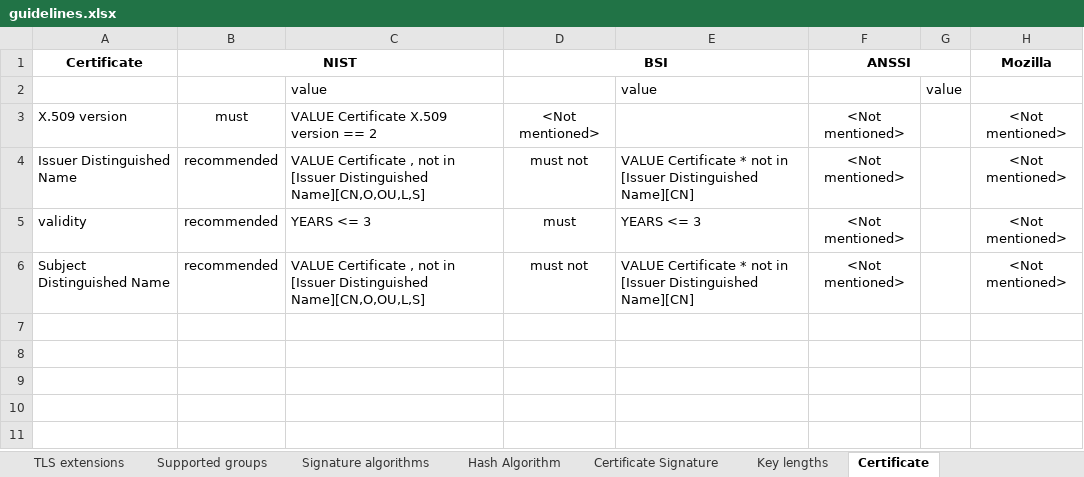
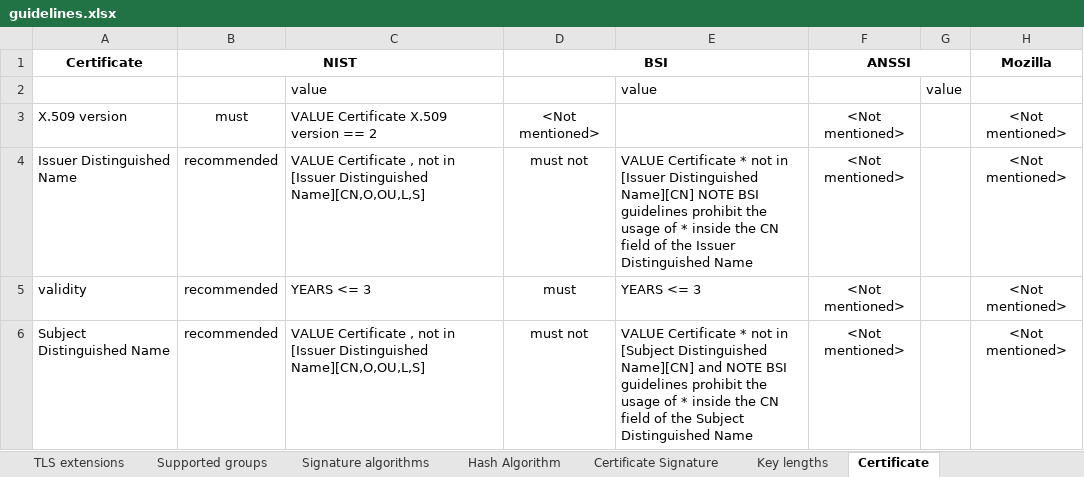
Before and after one commit to stfbk/tlsassistant, an Excel workbook: DatabaseFiller/guidelines.xlsx, sheet Certificate, drawn as a sheet; values as stored, in another font and other column widths than the file's, no borders; charts and pictures and conditional formats not drawn; the diff names each change by its address in the sheet, - before the commit and + after, or states it on an @@ line.

Commit message:
Added SCSV check and fixed minor issues with conditions

```diff
--- a/DatabaseFiller/guidelines.xlsx (sheet Certificate)
+++ b/DatabaseFiller/guidelines.xlsx (sheet Certificate)
-E4: …Distinguished Name][CN]
+E4: …Distinguished Name][CN] NOTE BSI guidelines prohibit the usage of * inside the CN field of the Issuer Distinguished Name
-E6: …not in [Issuer Distinguished Name][CN]
+E6: …not in [Subject Distinguished Name][CN] and NOTE BSI guidelines prohibit the usage of * inside the CN field of the Subject Distinguished Name
```
Also changed, not shown: sheet TLS extensions, sheet Certificate Extensions, sheet Cipher Suites, 6 other files.
